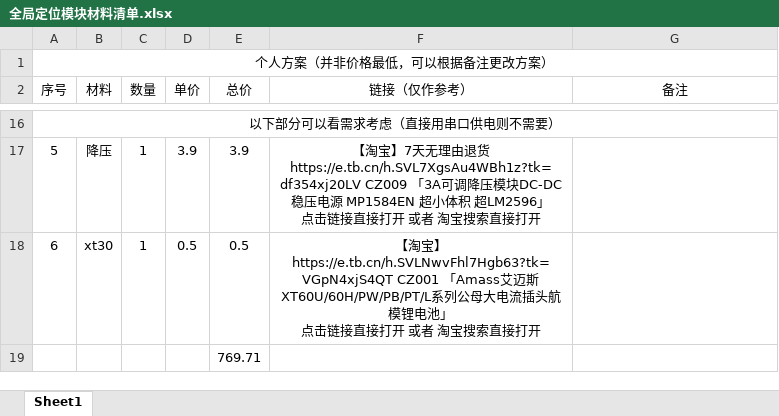
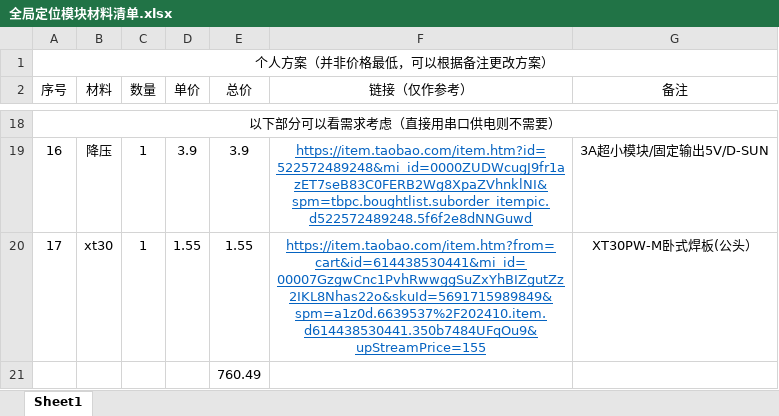
Before and after one commit to kostop/ops9, an Excel workbook: 全局定位模块材料清单.xlsx, sheet Sheet1, drawn as a sheet; only a part is shown, gaps mark what is left out; values as stored, in another font and other column widths than the file's, no borders; removed rows and columns are numbered as before the commit, all else as after; ↵ is a line break in a cell; the diff covers the shown part only; the diff names each change by its address in the sheet, - before the commit and + after, or states it on an @@ line.

```diff
--- a/全局定位模块材料清单.xlsx (sheet Sheet1)
+++ b/全局定位模块材料清单.xlsx (sheet Sheet1)
-A19 (序号): 5
+A19 (序号): 16
-F19 (链接（仅作参考）): 【淘宝】7天无理由退货 https://e.tb.cn/h.SVL7XgsAu4WBh1z?tk=df354xj20LV CZ009 「3A可调降压模块DC-DC稳压电源 MP1584EN 超小体积 超LM2596」 ↵ 点击链接直接打开 或者 淘宝搜索直接打开
+F19 (链接（仅作参考）): https://item.taobao.com/item.htm?id=522572489248&mi_id=0000ZUDWcugJ9fr1azET7seB83C0FERB2Wg8XpaZVhnklNI&spm=tbpc.boughtlist.suborder_itempic.d522572489248.5f6f2e8dNNGuwd
@@ F19 underline: off → on, text colour: black → #0563C1 @@
-G19 (备注): (empty)
+G19 (备注): 3A超小模块/固定输出5V/D-SUN
-row 18: 6 | xt30 | 1 | 0.5 | 0.5 | 【淘宝】https://e.tb.cn/h.SVLNwvFhl7Hgb63?tk=VGpN4xjS4QT CZ001 「Amass艾迈斯 XT60U/60H/PW/PB/PT/L系列公母大电流插头航模锂电池」 ↵ 点击链接直接打开 或者 淘宝搜索直接打开
+row 20: 17 | xt30 | 1 | 1.55 | 1.55 | https://item.taobao.com/item.htm?from=cart&id=614438530441&mi_id=00007GzgwCnc1PvhRwwggSuZxYhBIZgutZz2IKL8Nhas22o&skuId=5691715989849&spm=a1z0d.6639537%2F202410.item.d614438530441.350b7484UFqOu9&upStreamPrice=155 | XT30PW-M卧式焊板(公头）
-E21 (总价): 769.71
+E21 (总价): 760.49
```
Also changed, not shown: 3 added rows, 1 removed row, 23 edited cells and cell formats elsewhere in this sheet, formulas that keep their value, 17 other files.
